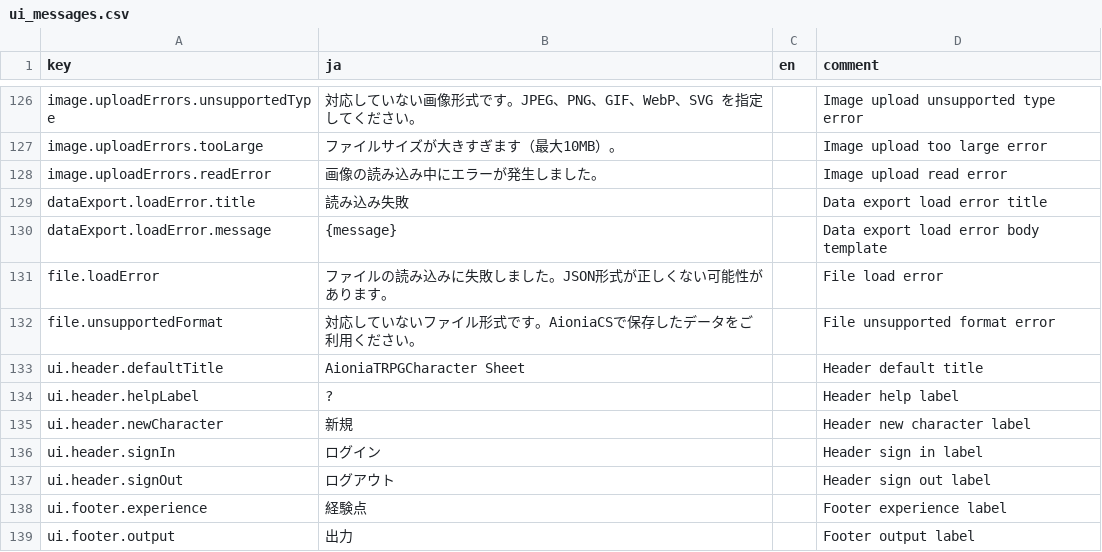
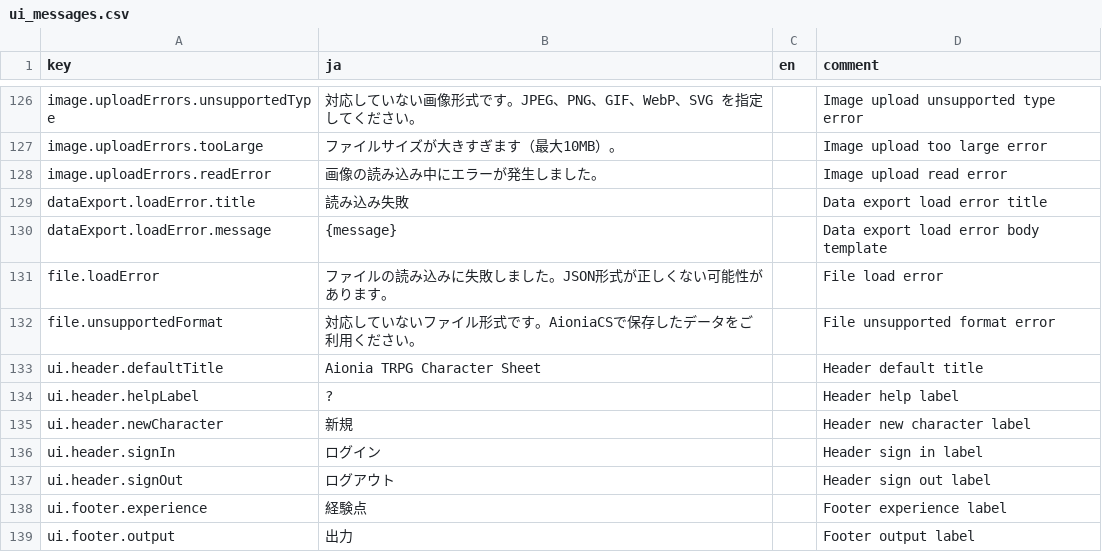
Before and after one commit to KTakahiro1729/AioniaCS, a CSV file: src/contents/ui_messages.csv, drawn as a sheet; only a part is shown, gaps mark what is left out.

```diff
--- a/src/contents/ui_messages.csv
+++ b/src/contents/ui_messages.csv
@@ -132,3 +132,3 @@ file.loadError,ファイルの読み込みに失敗しました。JSON形式が
 file.unsupportedFormat,対応していないファイル形式です。AioniaCSで保存したデータをご利用ください。,,File unsupported format error
-ui.header.defaultTitle,AioniaTRPGCharacter Sheet,,Header default title
+ui.header.defaultTitle,Aionia TRPG Character Sheet,,Header default title
 ui.header.helpLabel,?,,Header help label
```
Also changed, not shown: 4 other files.
